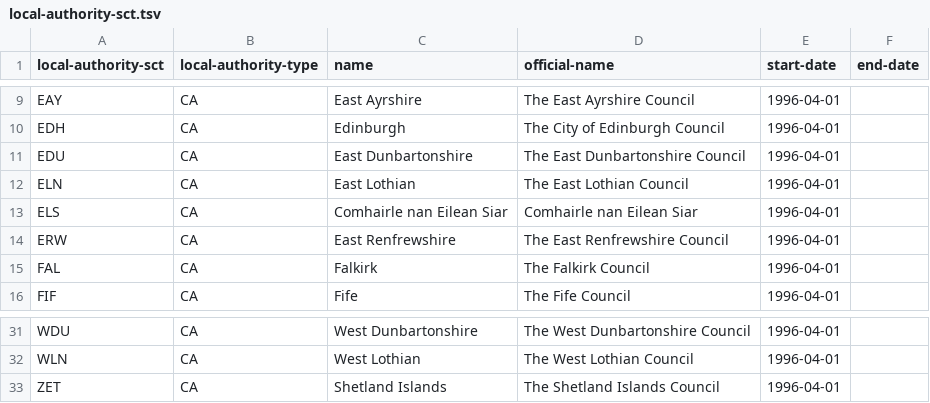
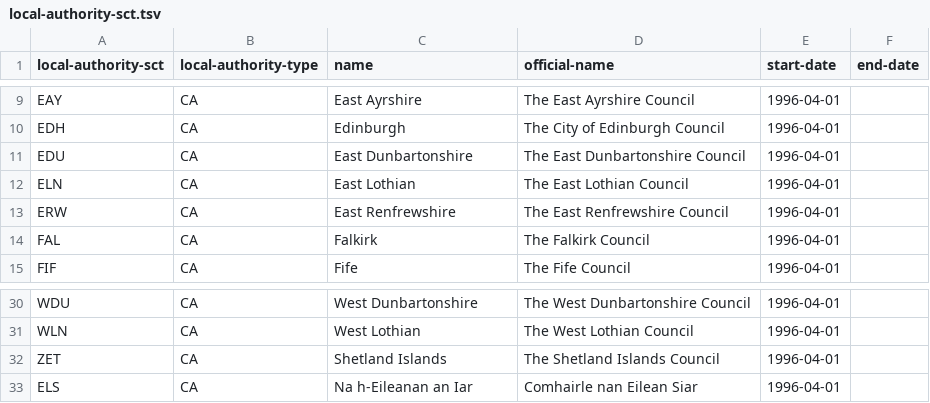
Before and after one commit to openregister/local-authority-data, a TSV file: data/local-authority-sct/local-authority-sct.tsv, drawn as a sheet; only a part is shown, gaps mark what is left out; removed rows and columns are numbered as before the commit, all else as after; the diff names each change by its address in the sheet, - before the commit and + after, or states it on an @@ line.

Commit message:
Change the 'name' of ELS
From the custodian:

> ... most of the complexity arises from Gaelic grammar which has the effect that the name of the statutory body (the council) and its area of responsibility are not immediately recognisable from each other. There is also added complexity in that Gaelic does not have language authorities which are as clearly established as those for English, and so there can be local debate around preferred Gaelic forms.
>
> In the register, “official-name” is used for the legally defined name and “name” for the commonly used name. Under section 23 of the Local Government (Scotland) Act 1973 the council agreed that from 1 January 1998 its area name should be “Na h-Eileanan an Iar” and its council name should be “Comhairle nan Eilean Siar”.
>
> The register currently has “Comhairle nan Eilean Siar” as both the official name and the common name. In order that both of the name forms are visible in the register, we have agreed here that it will be clearer for users if we amend the common name to “Na h-Eileanan an Iar” and keep the “official name” as “Comhairle nan Eilean Siar”.
>
> The form “Na h-Eileanan Siar” (which Kate refers to) is preferred by some council officials, but has no official status.

```diff
--- a/data/local-authority-sct/local-authority-sct.tsv
+++ b/data/local-authority-sct/local-authority-sct.tsv
-row 13: ELS | CA | Comhairle nan Eilean Siar | Comhairle nan Eilean Siar | 1996-04-01
+row 33: ELS | CA | Na h-Eileanan an Iar | Comhairle nan Eilean Siar | 1996-04-01
```
